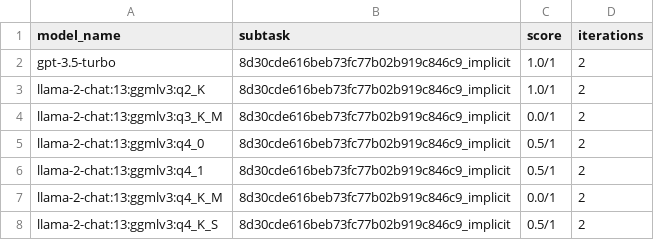
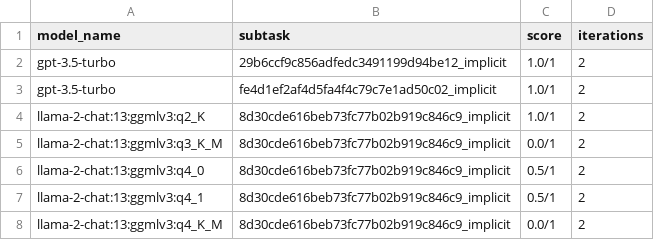
Before and after one commit to biocypher/biochatter, a CSV file: benchmark/results/implicit_relevance_of_multiple_fragments.csv, drawn as a sheet; only a part is shown; the shorter side is filled out with more unchanged rows.

```diff
--- a/benchmark/results/implicit_relevance_of_multiple_fragments.csv
+++ b/benchmark/results/implicit_relevance_of_multiple_fragments.csv
@@ -1,3 +1,4 @@
 model_name,subtask,score,iterations
-gpt-3.5-turbo,8d30cde616beb73fc77b02b919c846c9_implicit,1.0/1,2
+gpt-3.5-turbo,29b6ccf9c856adfedc3491199d94be12_implicit,1.0/1,2
+gpt-3.5-turbo,fe4d1ef2af4d5fa4f4c79c7e1ad50c02_implicit,1.0/1,2
 llama-2-chat:13:ggmlv3:q2_K,8d30cde616beb73fc77b02b919c846c9_implicit,1.0/1,2
```
Also changed, not shown: benchmark/results/explicit_relevance_of_single_fragments.csv, 2 other files.
